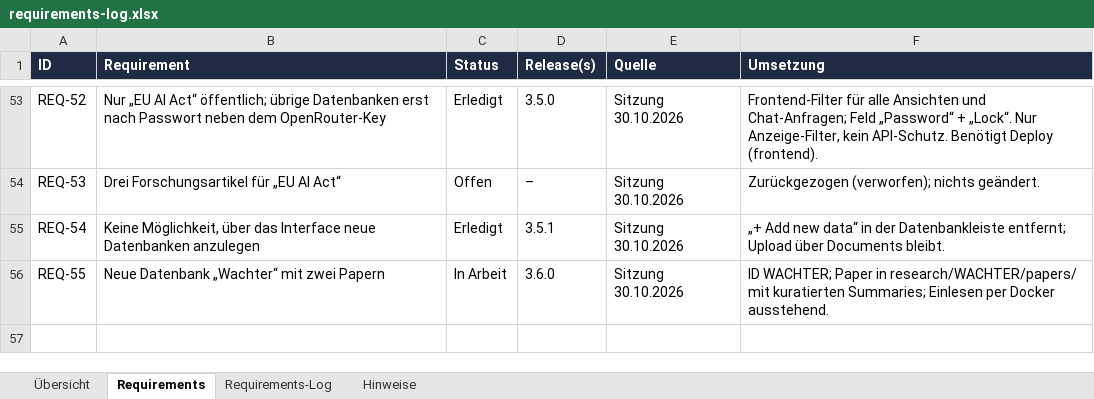
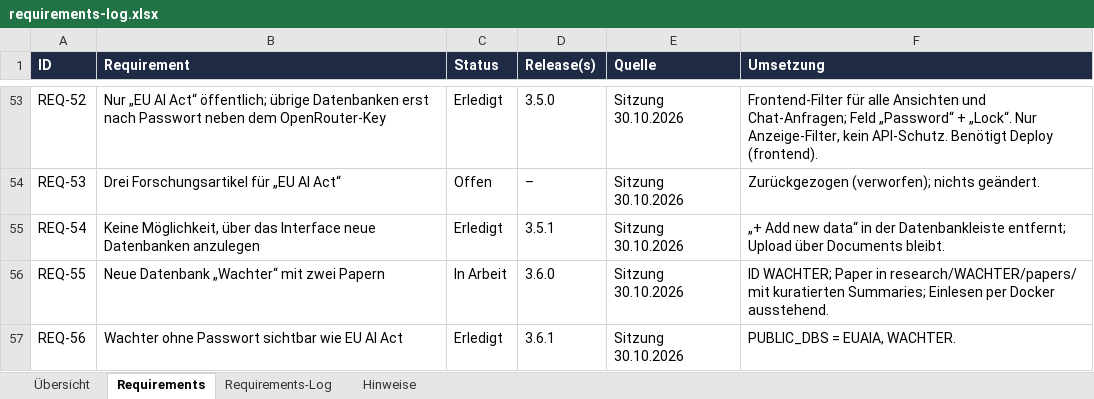
Before and after one commit to ProDigi-Repo/ALITA, an Excel workbook: docs/requirements-log.xlsx, sheet Requirements, drawn as a sheet; only a part is shown, gaps mark what is left out; values as stored, in another font and other column widths than the file's, no borders; conditional formats not drawn; the diff names each change by its address in the sheet, - before the commit and + after, or states it on an @@ line.

```diff
--- a/docs/requirements-log.xlsx (sheet Requirements)
+++ b/docs/requirements-log.xlsx (sheet Requirements)
+row 57: REQ-56 | Wachter ohne Passwort sichtbar wie EU AI Act | Erledigt | 3.6.1 | Sitzung 30.10.2026 | PUBLIC_DBS = EUAIA, WACHTER.
```
Also changed, not shown: sheet Requirements-Log, sheet Hinweise, 10 other files.
